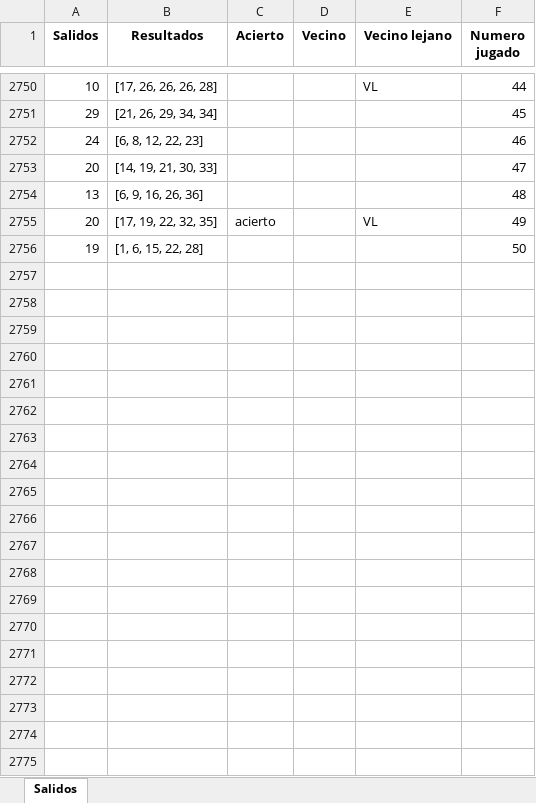
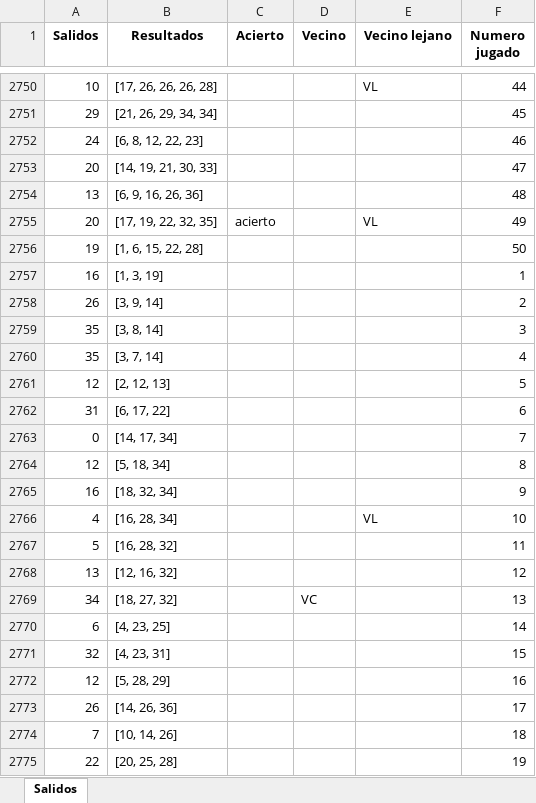
Before and after one commit to jonatha1992/Predictor_ruleta, an Excel workbook: datos.xlsx, sheet Salidos, drawn as a sheet; only a part is shown, gaps mark what is left out; values as stored, in another font and other column widths than the file's, no borders; the diff covers the shown part only; the diff names each change by its address in the sheet, - before the commit and + after, or states it on an @@ line.

Commit message:
nuevos datos en simulacion y nuevo archivo con actualizacciones

```diff
--- a/datos.xlsx (sheet Salidos)
+++ b/datos.xlsx (sheet Salidos)
+row 2757: 16 | [1, 3, 19] |  |  |  | 1
+row 2758: 26 | [3, 9, 14] |  |  |  | 2
+row 2759: 35 | [3, 8, 14] |  |  |  | 3
+row 2760: 35 | [3, 7, 14] |  |  |  | 4
+row 2761: 12 | [2, 12, 13] |  |  |  | 5
+row 2762: 31 | [6, 17, 22] |  |  |  | 6
+row 2763: 0 | [14, 17, 34] |  |  |  | 7
+row 2764: 12 | [5, 18, 34] |  |  |  | 8
+row 2765: 16 | [18, 32, 34] |  |  |  | 9
+row 2766: 4 | [16, 28, 34] |  |  | VL | 10
+row 2767: 5 | [16, 28, 32] |  |  |  | 11
+row 2768: 13 | [12, 16, 32] |  |  |  | 12
+row 2769: 34 | [18, 27, 32] |  | VC |  | 13
+row 2770: 6 | [4, 23, 25] |  |  |  | 14
+row 2771: 32 | [4, 23, 31] |  |  |  | 15
+row 2772: 12 | [5, 28, 29] |  |  |  | 16
+row 2773: 26 | [14, 26, 36] |  |  |  | 17
+row 2774: 7 | [10, 14, 26] |  |  |  | 18
+row 2775: 22 | [20, 25, 28] |  |  |  | 19
```
Also changed, not shown: 68 added rows elsewhere in this sheet, Reportes.xlsx, 1 other file.
